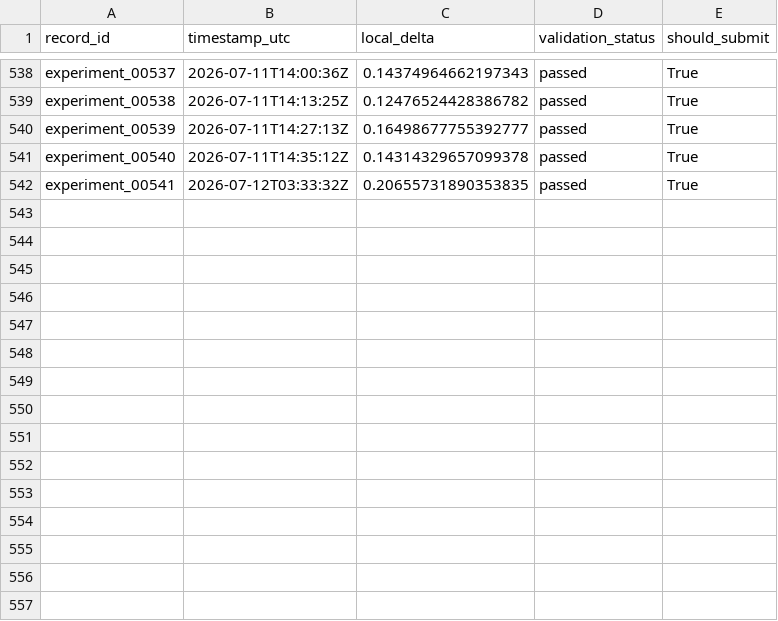
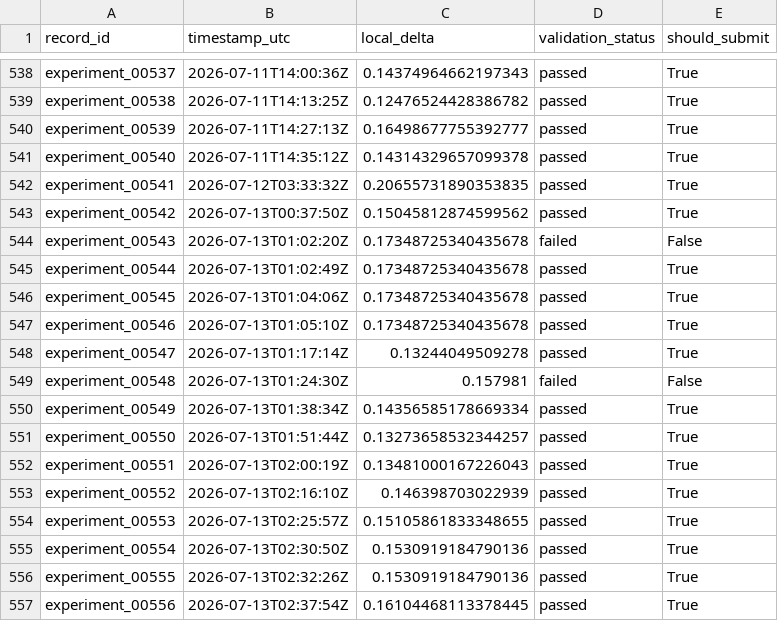
Before and after one commit to Beiciccc/neurogolf-2026, a CSV file: records/experiments.csv, drawn as a sheet; only a part is shown, gaps mark what is left out.

Commit message:
Update public project records: 2026-07-13 02:46:10 UTC

```diff
--- a/records/experiments.csv
+++ b/records/experiments.csv
@@ -542 +542,16 @@ experiment_00540,2026-07-11T14:35:12Z,0.14314329657099378,passed,True
 experiment_00541,2026-07-12T03:33:32Z,0.20655731890353835,passed,True
+experiment_00542,2026-07-13T00:37:50Z,0.15045812874599562,passed,True
+experiment_00543,2026-07-13T01:02:20Z,0.17348725340435678,failed,False
+experiment_00544,2026-07-13T01:02:49Z,0.17348725340435678,passed,True
+experiment_00545,2026-07-13T01:04:06Z,0.17348725340435678,passed,True
+experiment_00546,2026-07-13T01:05:10Z,0.17348725340435678,passed,True
+experiment_00547,2026-07-13T01:17:14Z,0.13244049509278,passed,True
+experiment_00548,2026-07-13T01:24:30Z,0.157981,failed,False
+experiment_00549,2026-07-13T01:38:34Z,0.14356585178669334,passed,True
+experiment_00550,2026-07-13T01:51:44Z,0.13273658532344257,passed,True
+experiment_00551,2026-07-13T02:00:19Z,0.13481000167226043,passed,True
+experiment_00552,2026-07-13T02:16:10Z,0.146398703022939,passed,True
+experiment_00553,2026-07-13T02:25:57Z,0.15105861833348655,passed,True
+experiment_00554,2026-07-13T02:30:50Z,0.1530919184790136,passed,True
+experiment_00555,2026-07-13T02:32:26Z,0.1530919184790136,passed,True
+experiment_00556,2026-07-13T02:37:54Z,0.16104468113378445,passed,True
```
Also changed, not shown: records/submissions.csv, 3 other files.
